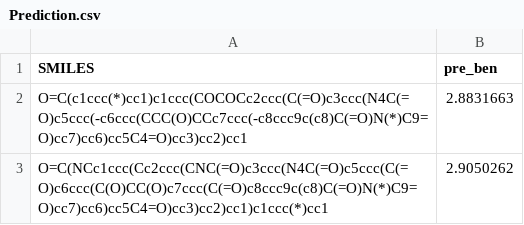
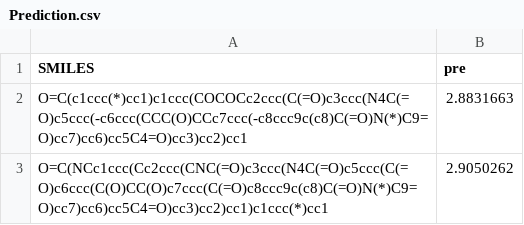
Before and after one commit to Holy-Yang-99/Furan-Dk, a CSV file: Prediction.csv, drawn as a sheet; only a part is shown.

Commit message:
Update Prediction.csv

```diff
--- a/Prediction.csv
+++ b/Prediction.csv
@@ -1,2 +1,2 @@
-SMILES,pre_ben
+SMILES,pre
 O=C(c1ccc(*)cc1)c1ccc(COCOCc2ccc(C(=O)c3ccc(N4C(=O)c5ccc(-c6ccc(CCC(O)CCc7ccc(-c8ccc9c(c8)C(=O)N(*)C9=O)cc7)cc6)cc5C4=O)cc3)cc2)cc1,2.8831663
```
